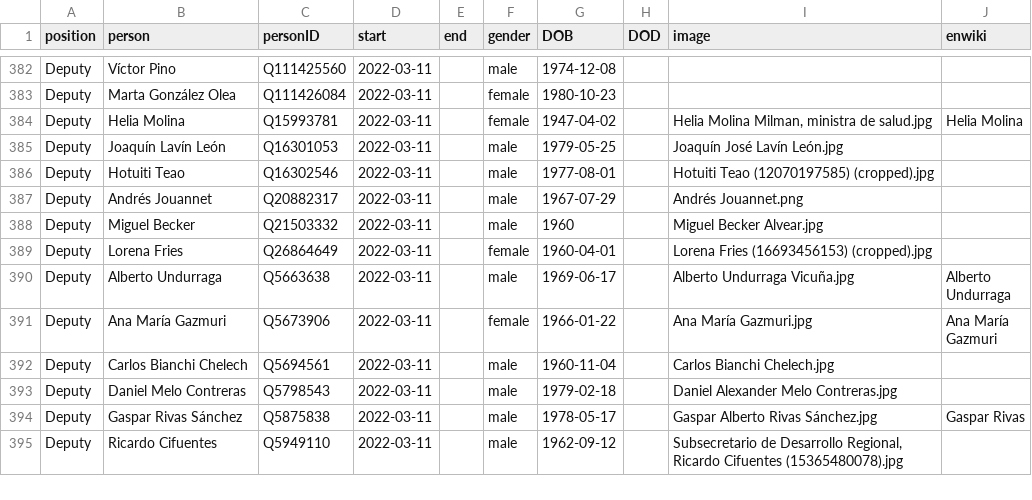
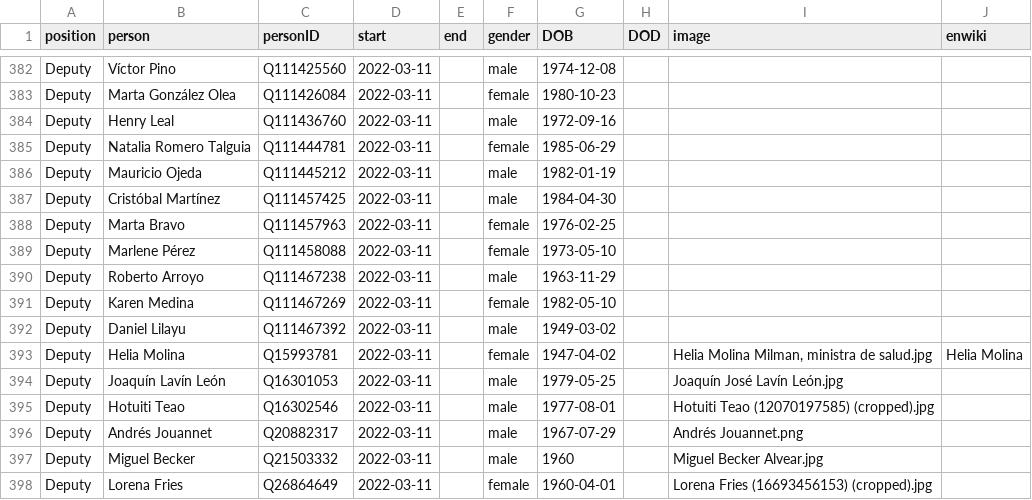
Before and after one commit to every-politician-scrapers/chile-ministers, a CSV file: html/legislators.csv, drawn as a sheet; only a part is shown, gaps mark what is left out; the shorter side is filled out with more unchanged rows.

```diff
--- a/html/legislators.csv
+++ b/html/legislators.csv
@@ -383,2 +383,11 @@ Deputy,Víctor Pino,Q111425560,2022-03-11,,male,1974-12-08,,,
 Deputy,Marta González Olea,Q111426084,2022-03-11,,female,1980-10-23,,,
+Deputy,Henry Leal,Q111436760,2022-03-11,,male,1972-09-16,,,
+Deputy,Natalia Romero Talguia,Q111444781,2022-03-11,,female,1985-06-29,,,
+Deputy,Mauricio Ojeda,Q111445212,2022-03-11,,male,1982-01-19,,,
+Deputy,Cristóbal Martínez,Q111457425,2022-03-11,,male,1984-04-30,,,
+Deputy,Marta Bravo,Q111457963,2022-03-11,,female,1976-02-25,,,
+Deputy,Marlene Pérez,Q111458088,2022-03-11,,female,1973-05-10,,,
+Deputy,Roberto Arroyo,Q111467238,2022-03-11,,male,1963-11-29,,,
+Deputy,Karen Medina,Q111467269,2022-03-11,,female,1982-05-10,,,
+Deputy,Daniel Lilayu,Q111467392,2022-03-11,,male,1949-03-02,,,
 Deputy,Helia Molina,Q15993781,2022-03-11,,female,1947-04-02,,"Helia Molina Milman, ministra de salud.jpg",Helia Molina
```
Also changed, not shown: html/family.csv, html/holders21.csv.
